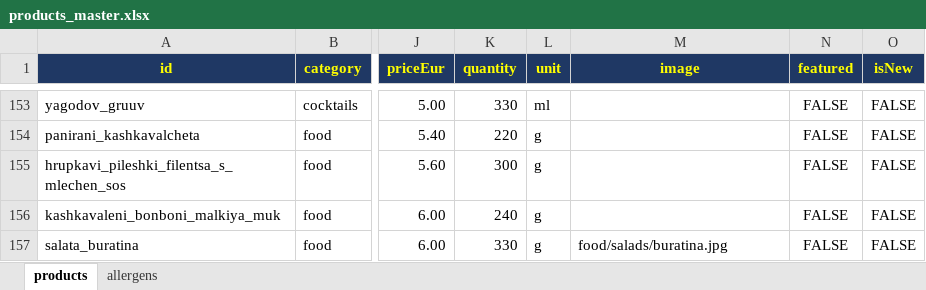
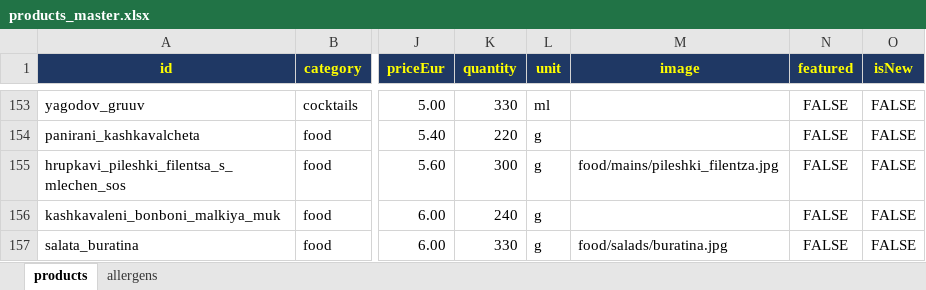
Before and after one commit to martin8207/lokum, an Excel workbook: database/excel/products_master.xlsx, sheet products, drawn as a sheet; only a part is shown, gaps mark what is left out; values as stored, in another font and other column widths than the file's, no borders; the diff names each change by its address in the sheet, - before the commit and + after, or states it on an @@ line.

Commit message:
fix: nginx SPA fallback 404s missing assets, add source maps + robots.txt
- Add pileshki_filentza.jpg path for chicken fillets product
- nginx now returns real 404 for missing static files instead of
  silently serving index.html (was breaking source map + robots.txt)
- Enable --source-maps build flag for main.dart.js
- Add missing robots.txt

```diff
--- a/database/excel/products_master.xlsx (sheet products)
+++ b/database/excel/products_master.xlsx (sheet products)
-M155 (image): (empty)
+M155 (image): food/mains/pileshki_filentza.jpg
```
Also changed, not shown: 49 other files.
